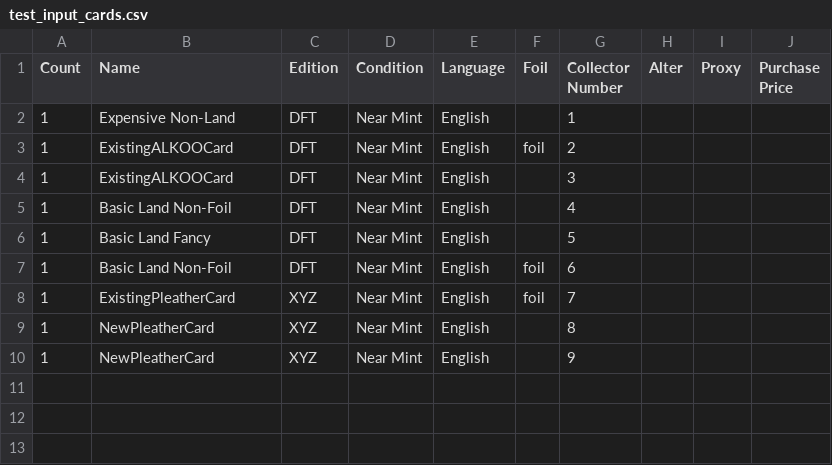
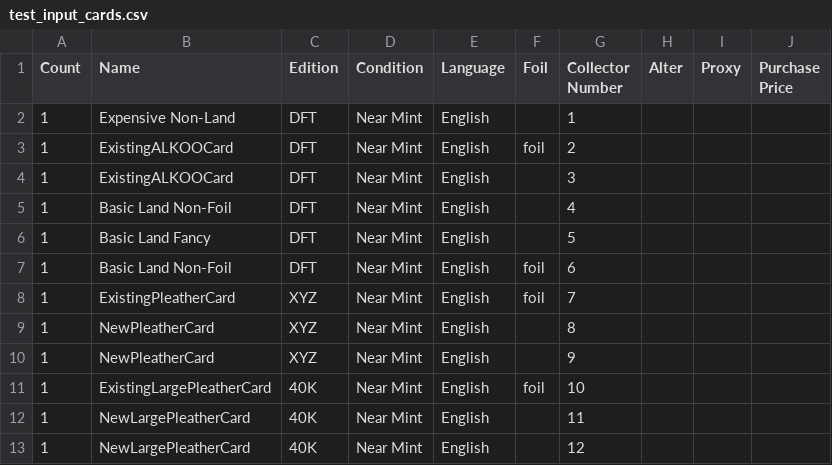
Before and after one commit to Ooneyfruit/MTG-Organisation-Tools, a CSV file: yyy_testing_suite/moxfield_binder_assigner/test_data/test_input_cards.csv, drawn as a sheet.

Commit message:
Added large pleather support

```diff
--- a/yyy_testing_suite/moxfield_binder_assigner/test_data/test_input_cards.csv
+++ b/yyy_testing_suite/moxfield_binder_assigner/test_data/test_input_cards.csv
@@ -10 +10,4 @@
 "1","NewPleatherCard","XYZ","Near Mint","English","","9","","",""
+"1","ExistingLargePleatherCard","40K","Near Mint","English","foil","10","","",""
+"1","NewLargePleatherCard","40K","Near Mint","English","","11","","",""
+"1","NewLargePleatherCard","40K","Near Mint","English","","12","","",""
```
Also changed, not shown: 11 other files.
